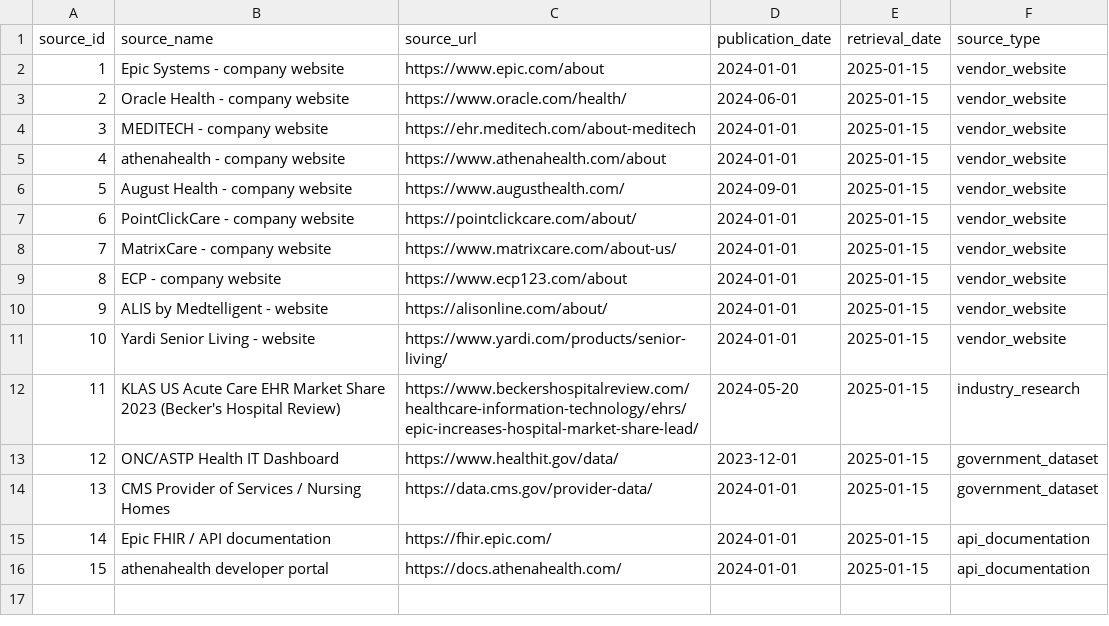
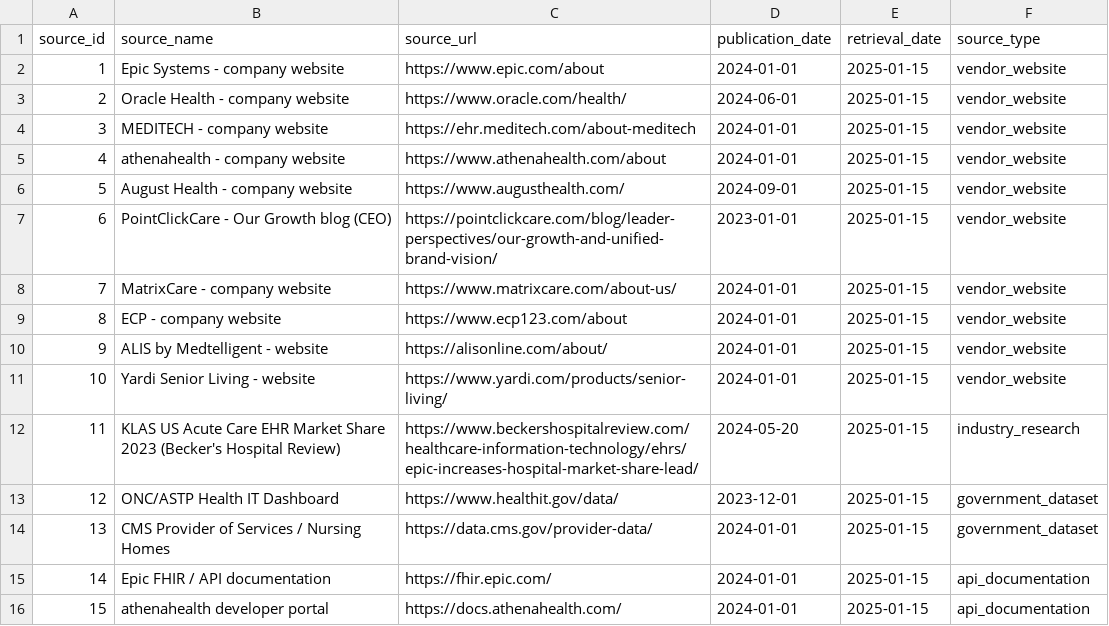
Before and after one commit to Anhlam09/ehr-market-intelligence, a CSV file: data/seed/sources.csv, drawn as a sheet.

Commit message:
Add Key Findings section; verify senior-living footprint counts
- Verify PointClickCare 27,000+ LTPAC facilities against CEO growth blog
- Set MatrixCare facility count to NULL (no specific figure verified; vendor publishes only 'thousands')
- Confirm athenahealth 160,000 clinicians
- Add Key Findings section to README
- Refresh dashboard screenshots with verified data

```diff
--- a/data/seed/sources.csv
+++ b/data/seed/sources.csv
@@ -6,3 +6,3 @@ source_id,source_name,source_url,publication_date,retrieval_date,source_type
 5,August Health - company website,https://www.augusthealth.com/,2024-09-01,2025-01-15,vendor_website
-6,PointClickCare - company website,https://pointclickcare.com/about/,2024-01-01,2025-01-15,vendor_website
+6,PointClickCare - Our Growth blog (CEO),https://pointclickcare.com/blog/leader-perspectives/our-growth-and-unified-brand-vision/,2023-01-01,2025-01-15,vendor_website
 7,MatrixCare - company website,https://www.matrixcare.com/about-us/,2024-01-01,2025-01-15,vendor_website
```
Also changed, not shown: data/seed/market_metrics.csv, 4 other files.
